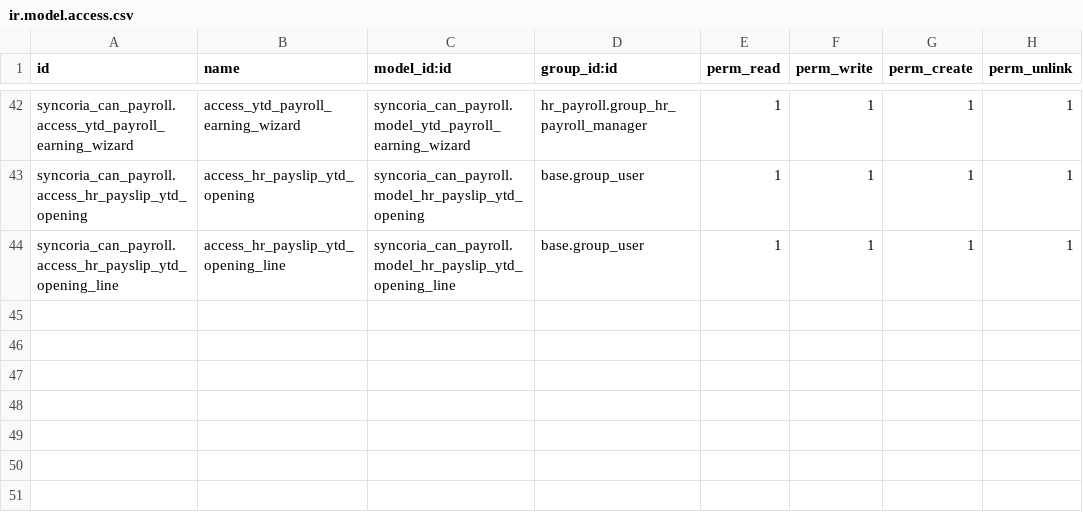
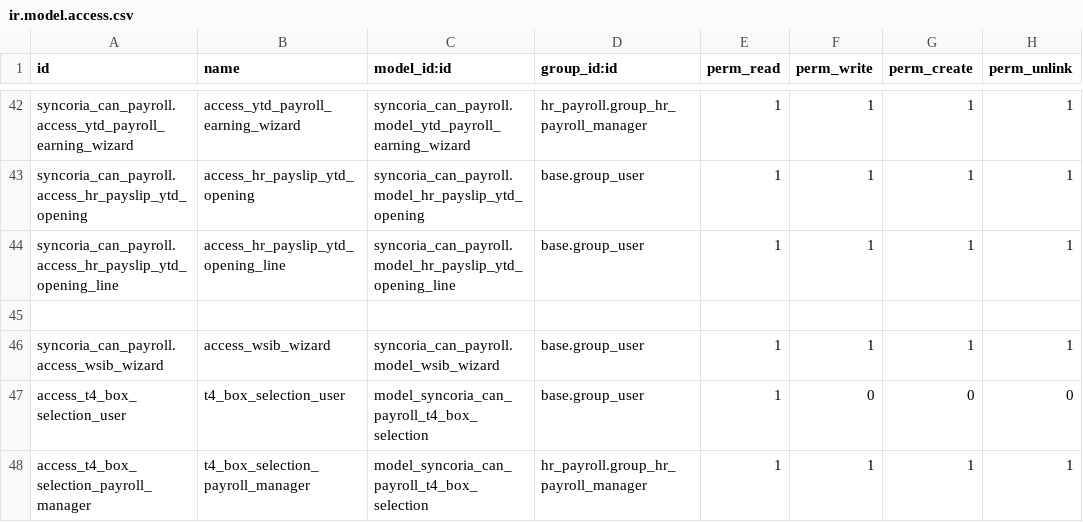
Before and after one commit to shahadat-syncoria/payroll_20_dev, a CSV file: syncoria_can_payroll/security/ir.model.access.csv, drawn as a sheet; only a part is shown, gaps mark what is left out; the diff names each change by its address in the sheet, - before the commit and + after, or states it on an @@ line.

```diff
--- a/syncoria_can_payroll/security/ir.model.access.csv
+++ b/syncoria_can_payroll/security/ir.model.access.csv
+row 45: (empty)
+row 46: syncoria_can_payroll.access_wsib_wizard | access_wsib_wizard | syncoria_can_payroll.model_wsib_wizard | base.group_user | 1 | 1 | 1 | 1
+row 47: access_t4_box_selection_user | t4_box_selection_user | model_syncoria_can_payroll_t4_box_selection | base.group_user | 1 | 0 | 0 | 0
+row 48: access_t4_box_selection_payroll_manager | t4_box_selection_payroll_manager | model_syncoria_can_payroll_t4_box_selection | hr_payroll.group_hr_payroll_manager | 1 | 1 | 1 | 1
```
Also changed, not shown: 25 other files.
